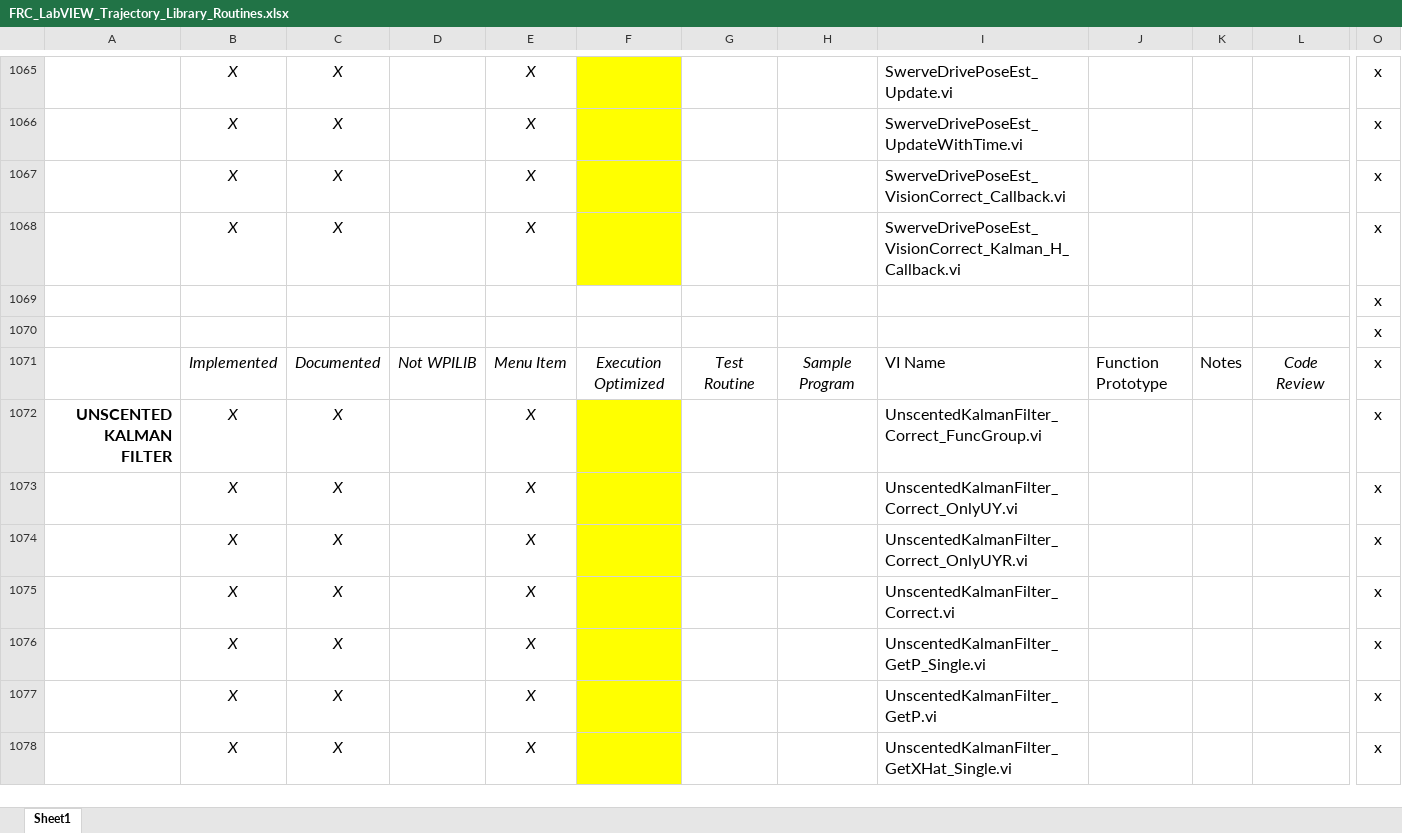
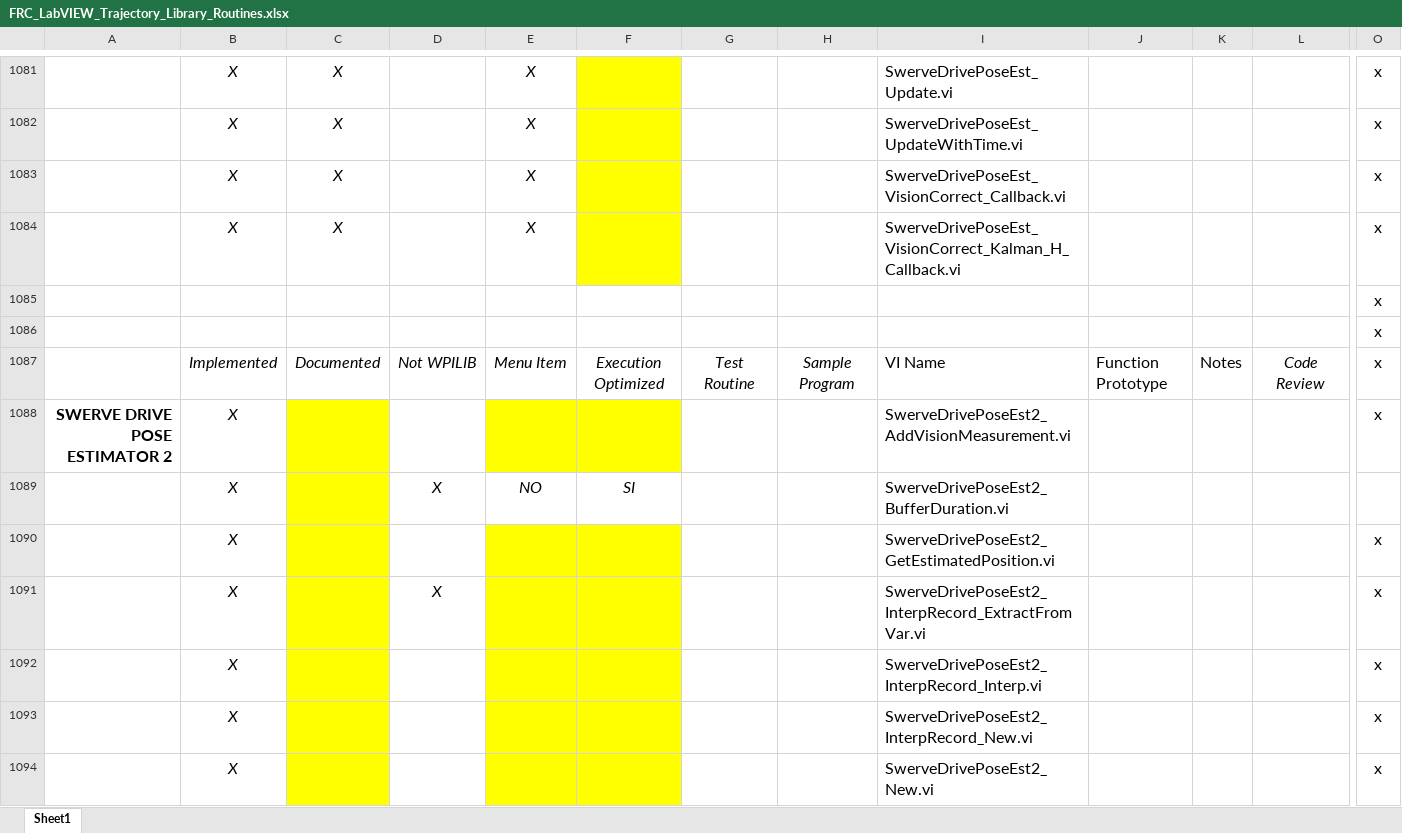
Before and after one commit to jsimpso81/WPIlibMathLabVIEW, an Excel workbook: FRC_LV_Trajectory_Library/Misc/FRC_LabVIEW_Trajectory_Library_Routines.xlsx, sheet Sheet1, drawn as a sheet; only a part is shown, gaps mark what is left out; the shorter side is filled out with more unchanged rows; values as stored, in another font and other column widths than the file's, no borders; rows hold the shown columns only; the diff covers the shown part only; the diff names each change by its address in the sheet, - before the commit and + after, or states it on an @@ line.

Commit message:
add swerve pose est 2 functions  Issue #144

```diff
--- a/FRC_LV_Trajectory_Library/Misc/FRC_LabVIEW_Trajectory_Library_Routines.xlsx (sheet Sheet1)
+++ b/FRC_LV_Trajectory_Library/Misc/FRC_LabVIEW_Trajectory_Library_Routines.xlsx (sheet Sheet1)
+row 1088: SWERVE DRIVE POSE ESTIMATOR 2 | X |  |  |  |  |  |  | SwerveDrivePoseEst2_AddVisionMeasurement.vi |  |  |  | x
+row 1089:  | X |  | X | NO | SI |  |  | SwerveDrivePoseEst2_BufferDuration.vi
+row 1090:  | X |  |  |  |  |  |  | SwerveDrivePoseEst2_GetEstimatedPosition.vi |  |  |  | x
+row 1091:  | X |  | X |  |  |  |  | SwerveDrivePoseEst2_InterpRecord_ExtractFromVar.vi |  |  |  | x
+row 1092:  | X |  |  |  |  |  |  | SwerveDrivePoseEst2_InterpRecord_Interp.vi |  |  |  | x
+row 1093:  | X |  |  |  |  |  |  | SwerveDrivePoseEst2_InterpRecord_New.vi |  |  |  | x
+row 1094:  | X |  |  |  |  |  |  | SwerveDrivePoseEst2_New.vi |  |  |  | x
```
Also changed, not shown: 25 added rows and 18 edited cells elsewhere in this sheet, formulas that keep their value, 16 other files.
